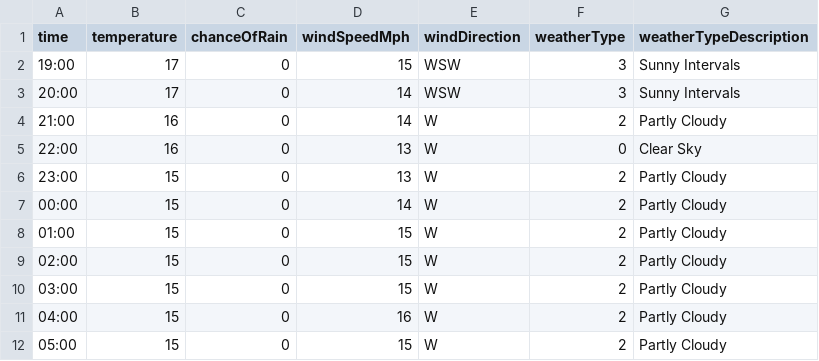
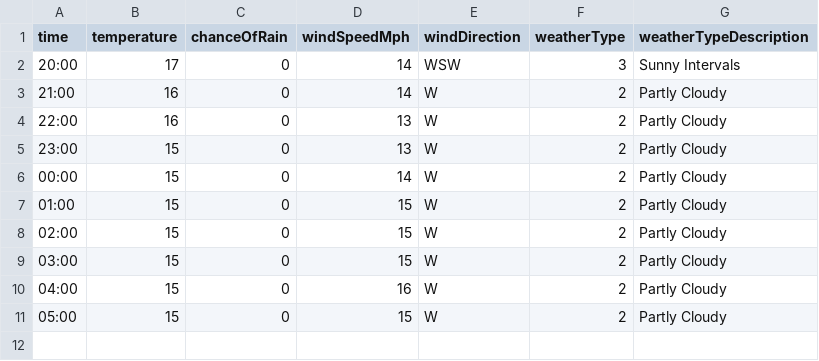
Before and after one commit to djcarter85/studland, a CSV file: _data/weather/2023-07-31.csv, drawn as a sheet.

Commit message:
e2ee0d6a-b86e-4b39-937d-e0c6c8ae34ba

```diff
--- a/_data/weather/2023-07-31.csv
+++ b/_data/weather/2023-07-31.csv
@@ -1,6 +1,5 @@
 time,temperature,chanceOfRain,windSpeedMph,windDirection,weatherType,weatherTypeDescription
-19:00,17,0,15,WSW,3,Sunny Intervals
 20:00,17,0,14,WSW,3,Sunny Intervals
 21:00,16,0,14,W,2,Partly Cloudy
-22:00,16,0,13,W,0,Clear Sky
+22:00,16,0,13,W,2,Partly Cloudy
 23:00,15,0,13,W,2,Partly Cloudy
```
